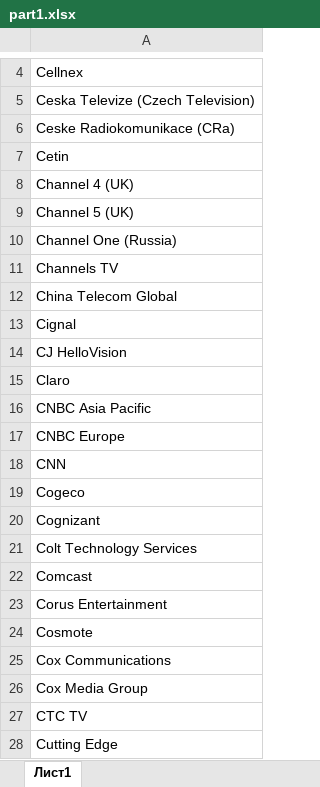
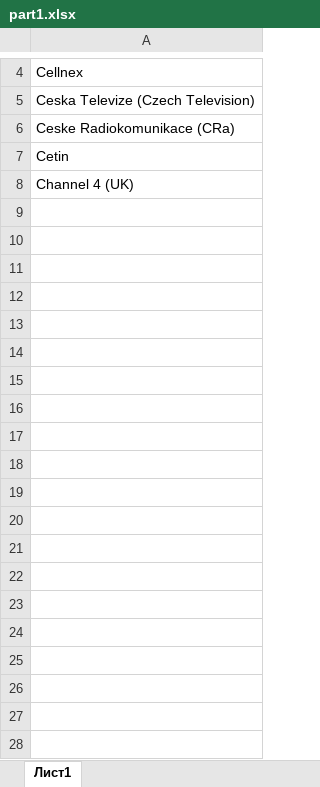
Before and after one commit to kostichs/comp_description, an Excel workbook: input/part1.xlsx, sheet Лист1, drawn as a sheet; only a part is shown, gaps mark what is left out; values as stored, in another font and other column widths than the file's, no borders; the diff covers the shown part only; the diff names each change by its address in the sheet, - before the commit and + after, or states it on an @@ line.

```diff
--- a/input/part1.xlsx (sheet Лист1)
+++ b/input/part1.xlsx (sheet Лист1)
-row 9: Channel 5 (UK)
-row 10: Channel One (Russia)
-row 11: Channels TV
-row 12: China Telecom Global
-row 13: Cignal
-row 14: CJ HelloVision
-row 15: Claro
-row 16: CNBC Asia Pacific
-row 17: CNBC Europe
-row 18: CNN
-row 19: Cogeco
-row 20: Cognizant
-row 21: Colt Technology Services
-row 22: Comcast
-row 23: Corus Entertainment
-row 24: Cosmote
-row 25: Cox Communications
-row 26: Cox Media Group
-row 27: CTC TV
-row 28: Cutting Edge
```
Also changed, not shown: 72 removed rows elsewhere in this sheet, 5 other files.
